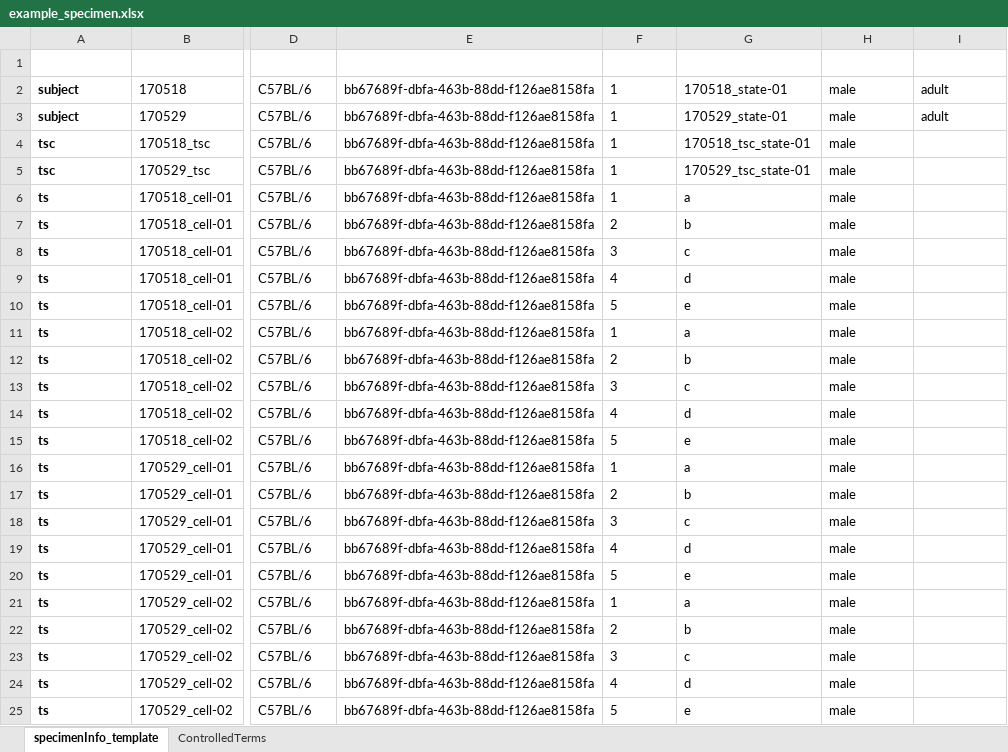
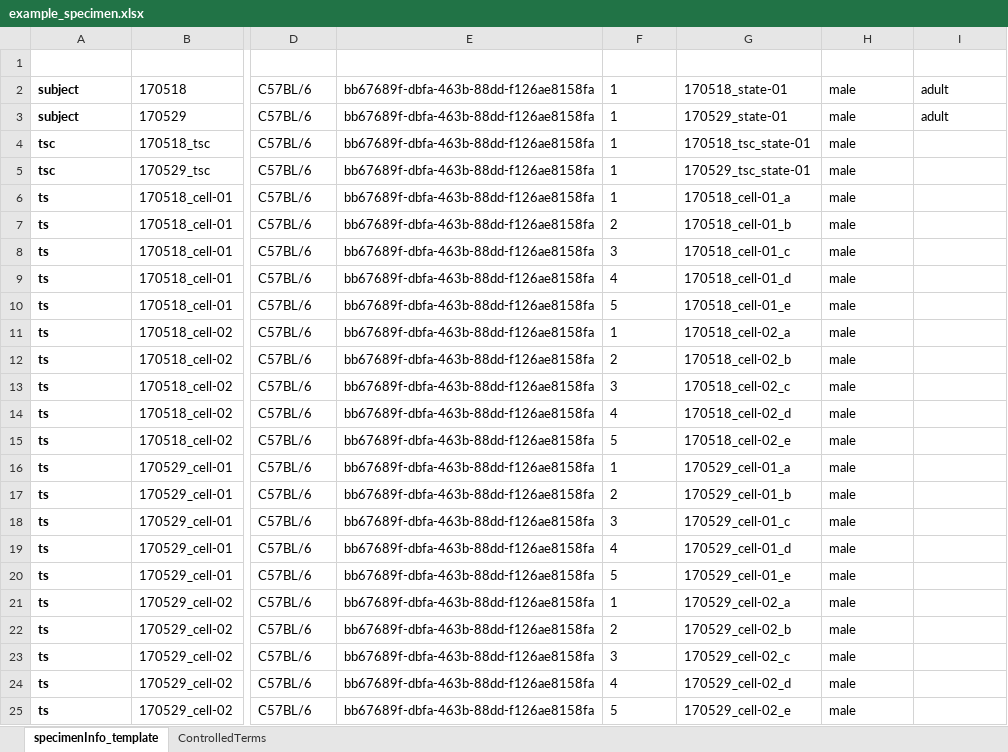
Before and after one commit to MaaikevS/MetaBot, an Excel workbook: examples/example_specimen.xlsx, sheet specimenInfo_template, drawn as a sheet; only a part is shown, gaps mark what is left out; values as stored, in another font and other column widths than the file's, no borders; conditional formats and table styles not drawn; the diff names each change by its address in the sheet, - before the commit and + after, or states it on an @@ line.

Commit message:
Update example_specimen.xlsx

```diff
--- a/examples/example_specimen.xlsx (sheet specimenInfo_template)
+++ b/examples/example_specimen.xlsx (sheet specimenInfo_template)
-G6 (timePointName): a
+G6 (timePointName): 170518_cell-01_a
-G7 (timePointName): b
+G7 (timePointName): 170518_cell-01_b
-G8 (timePointName): c
+G8 (timePointName): 170518_cell-01_c
-G9 (timePointName): d
+G9 (timePointName): 170518_cell-01_d
-G10 (timePointName): e
+G10 (timePointName): 170518_cell-01_e
-G11 (timePointName): a
+G11 (timePointName): 170518_cell-02_a
-G12 (timePointName): b
+G12 (timePointName): 170518_cell-02_b
-G13 (timePointName): c
+G13 (timePointName): 170518_cell-02_c
-G14 (timePointName): d
+G14 (timePointName): 170518_cell-02_d
-G15 (timePointName): e
+G15 (timePointName): 170518_cell-02_e
-G16 (timePointName): a
+G16 (timePointName): 170529_cell-01_a
-G17 (timePointName): b
+G17 (timePointName): 170529_cell-01_b
-G18 (timePointName): c
+G18 (timePointName): 170529_cell-01_c
-G19 (timePointName): d
+G19 (timePointName): 170529_cell-01_d
-G20 (timePointName): e
+G20 (timePointName): 170529_cell-01_e
-G21 (timePointName): a
+G21 (timePointName): 170529_cell-02_a
-G22 (timePointName): b
+G22 (timePointName): 170529_cell-02_b
-G23 (timePointName): c
+G23 (timePointName): 170529_cell-02_c
-G24 (timePointName): d
+G24 (timePointName): 170529_cell-02_d
-G25 (timePointName): e
+G25 (timePointName): 170529_cell-02_e
```
